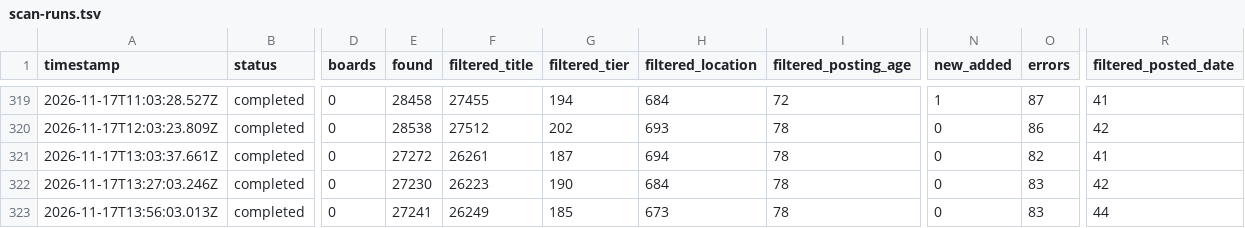
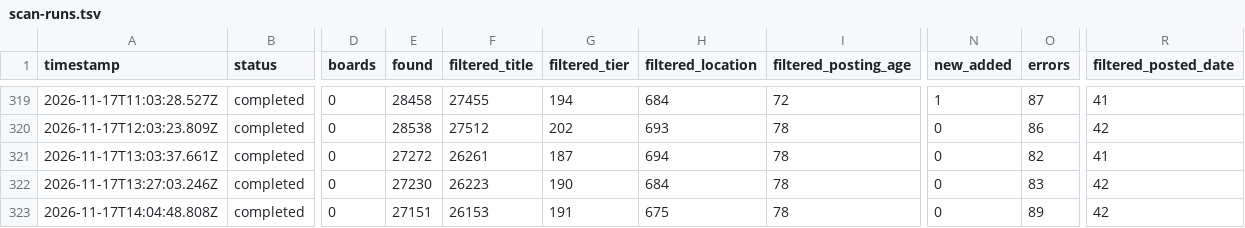
Before and after one commit to manpreetsinghpannu/finance-job-radar, a TSV file: data/scan-runs.tsv, drawn as a sheet; only a part is shown, gaps mark what is left out; the diff names each change by its address in the sheet, - before the commit and + after, or states it on an @@ line.

Commit message:
scan 2026-11-17T14:10Z

```diff
--- a/data/scan-runs.tsv
+++ b/data/scan-runs.tsv
-A323 (timestamp): 2026-11-17T13:56:03.013Z
+A323 (timestamp): 2026-11-17T14:04:48.808Z
-E323 (found): 27241
+E323 (found): 27151
-F323 (filtered_title): 26249
+F323 (filtered_title): 26153
-G323 (filtered_tier): 185
+G323 (filtered_tier): 191
-H323 (filtered_location): 673
+H323 (filtered_location): 675
-O323 (errors): 83
+O323 (errors): 89
-R323 (filtered_posted_date): 44
+R323 (filtered_posted_date): 42
```
Also changed, not shown: 8 other files.
